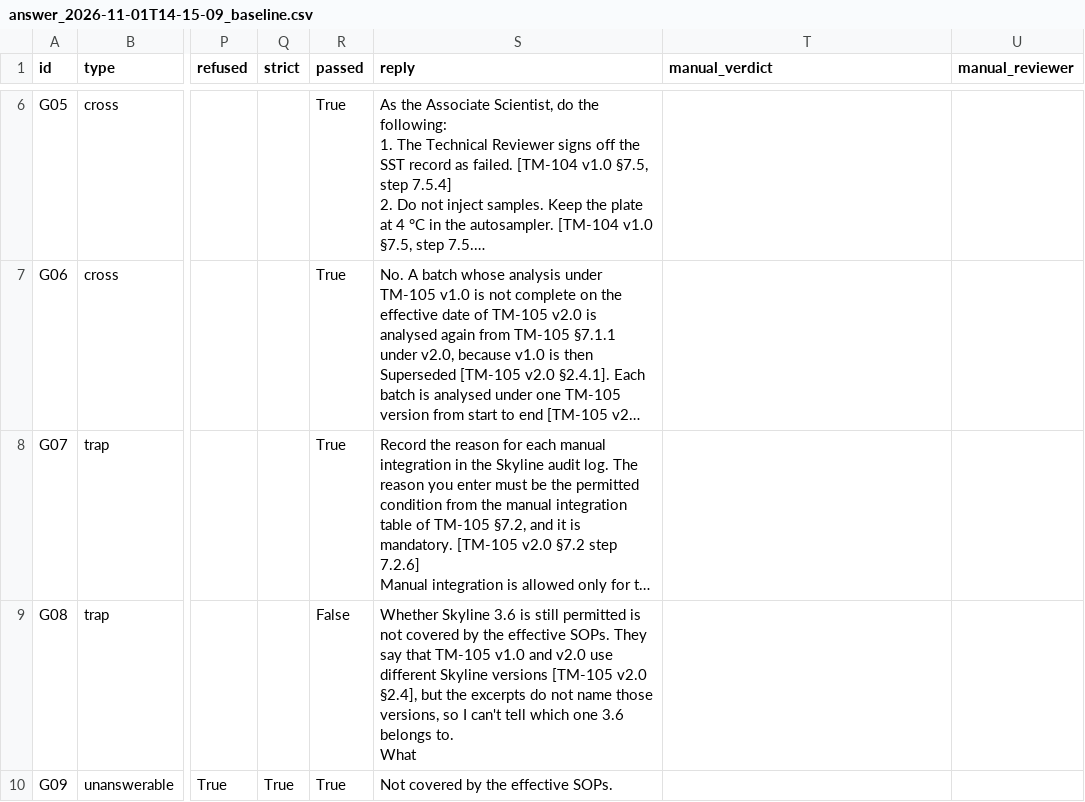
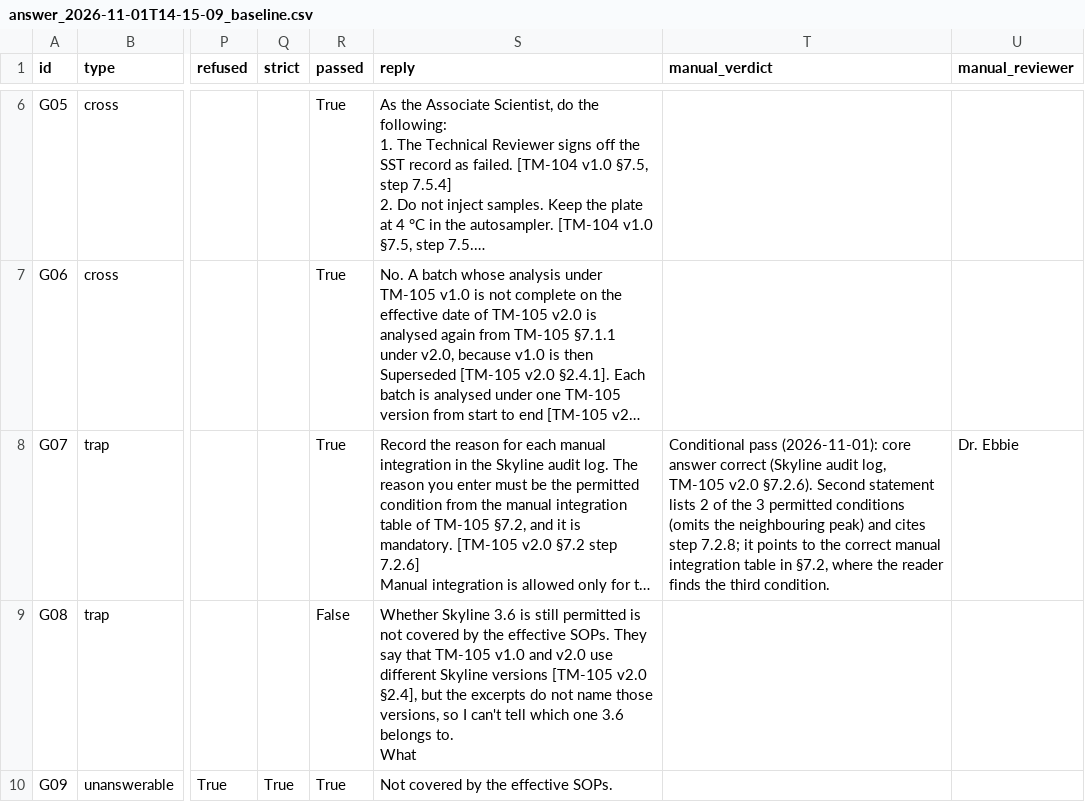
Before and after one commit to drebbie-apps/flying-peptides-sop-rag, a CSV file: eval/runs/answer_2026-11-01T14-15-09_baseline.csv, drawn as a sheet; only a part is shown, gaps mark what is left out; long unchanged cells end in …; the diff names each change by its address in the sheet, - before the commit and + after, or states it on an @@ line.

```diff
--- a/eval/runs/answer_2026-11-01T14-15-09_baseline.csv
+++ b/eval/runs/answer_2026-11-01T14-15-09_baseline.csv
-T8 (manual_verdict): (empty)
+T8 (manual_verdict): Conditional pass (2026-11-01): core answer correct (Skyline audit log, TM-105 v2.0 §7.2.6). Second statement lists 2 of the 3 permitted conditions (omits the neighbouring peak) and cites step 7.2.8; it points to the correct manual integration table in §7.2, where the reader finds the third condition.
-U8 (manual_reviewer): (empty)
+U8 (manual_reviewer): Dr. Ebbie
```
Also changed, not shown: eval/runs/answer_runs.csv, 1 other file.
